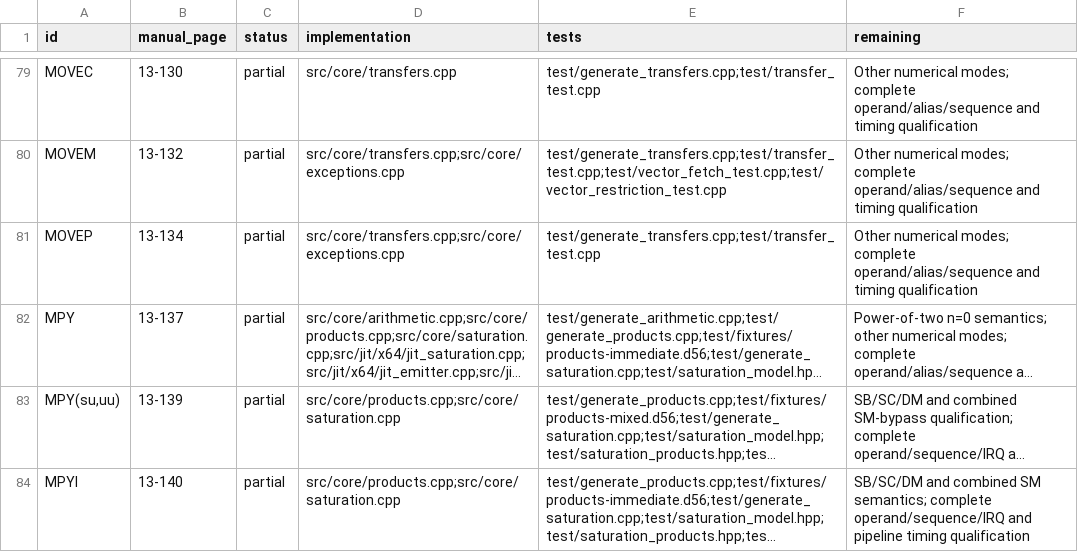
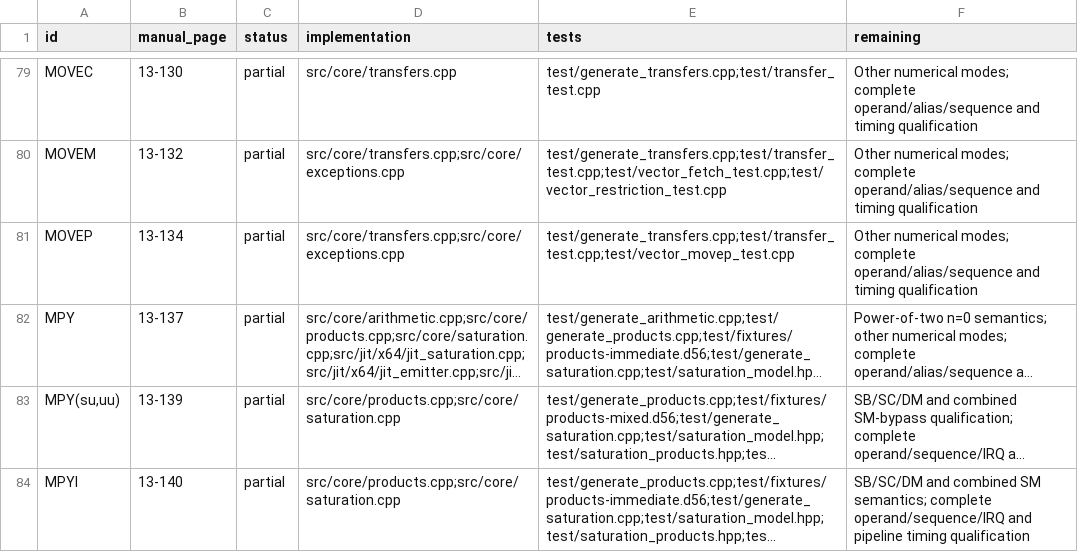
Before and after one commit to Weichwolf/dsp56300, a TSV file: doc/isa-coverage.tsv, drawn as a sheet; only a part is shown, gaps mark what is left out; long unchanged cells end in …; the diff names each change by its address in the sheet, - before the commit and + after, or states it on an @@ line.

Commit message:
Support register MOVEP in native fast vectors

```diff
--- a/doc/isa-coverage.tsv
+++ b/doc/isa-coverage.tsv
-E81 (tests): test/generate_transfers.cpp;test/transfer_test.cpp
+E81 (tests): test/generate_transfers.cpp;test/transfer_test.cpp;test/vector_movep_test.cpp
```
Also changed, not shown: 5 other files.
